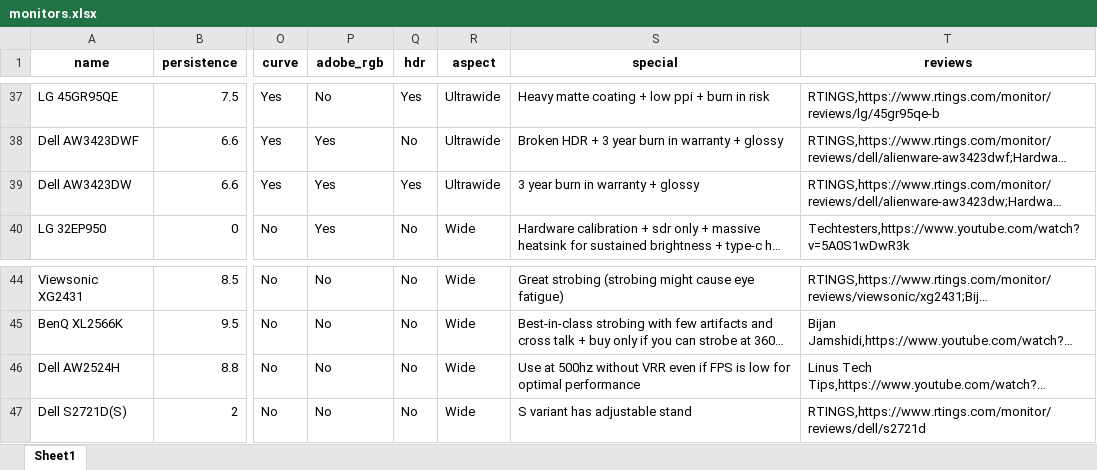
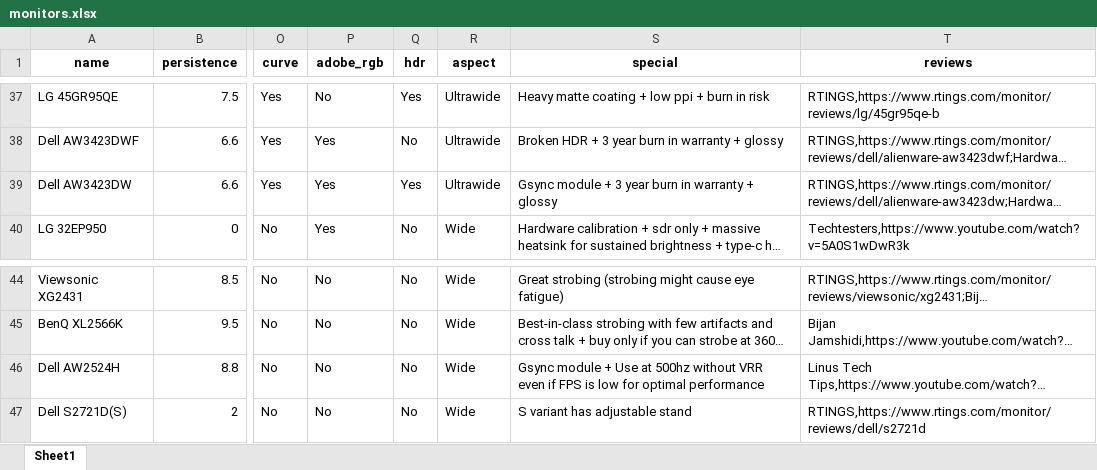
Before and after one commit to ChandradeepC/FrogAI, an Excel workbook: data/monitors.xlsx, sheet Sheet1, drawn as a sheet; only a part is shown, gaps mark what is left out; long unchanged cells end in …; values as stored, in another font and other column widths than the file's, no borders; the diff covers the shown part only; the diff names each change by its address in the sheet, - before the commit and + after, or states it on an @@ line.

```diff
--- a/data/monitors.xlsx (sheet Sheet1)
+++ b/data/monitors.xlsx (sheet Sheet1)
-S39 (special): 3 year burn in warranty + glossy
+S39 (special): Gsync module + 3 year burn in warranty + glossy
-S46 (special): Use at…
+S46 (special): Gsync module + Use at…
```
Also changed, not shown: 1 added row, 4 removed rows and 8 edited cells elsewhere in this sheet, 10 other files.
